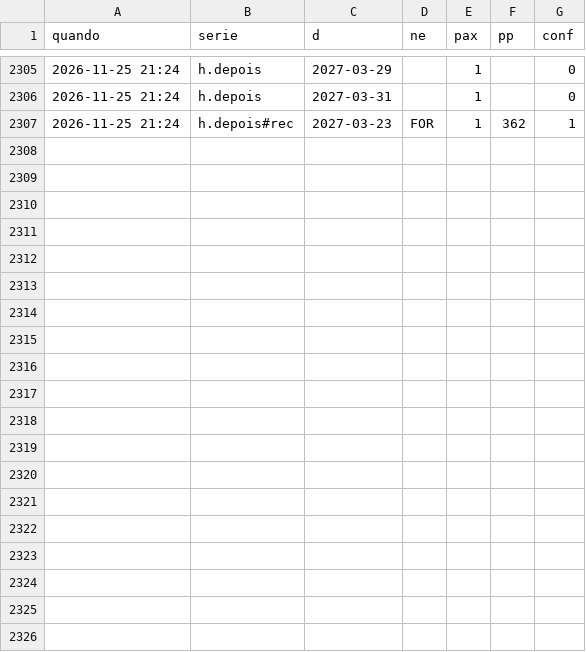
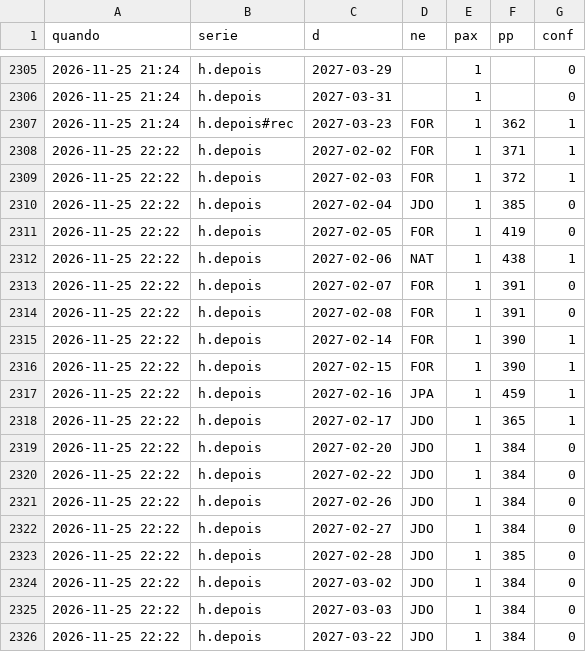
Before and after one commit to hugovfa2017/passagens-monitor, a CSV file: precos.csv, drawn as a sheet; only a part is shown, gaps mark what is left out; the diff names each change by its address in the sheet, - before the commit and + after, or states it on an @@ line.

```diff
--- a/precos.csv
+++ b/precos.csv
+row 2308: 2026-11-25 22:22 | h.depois | 2027-02-02 | FOR | 1 | 371 | 1
+row 2309: 2026-11-25 22:22 | h.depois | 2027-02-03 | FOR | 1 | 372 | 1
+row 2310: 2026-11-25 22:22 | h.depois | 2027-02-04 | JDO | 1 | 385 | 0
+row 2311: 2026-11-25 22:22 | h.depois | 2027-02-05 | FOR | 1 | 419 | 0
+row 2312: 2026-11-25 22:22 | h.depois | 2027-02-06 | NAT | 1 | 438 | 1
+row 2313: 2026-11-25 22:22 | h.depois | 2027-02-07 | FOR | 1 | 391 | 0
+row 2314: 2026-11-25 22:22 | h.depois | 2027-02-08 | FOR | 1 | 391 | 0
+row 2315: 2026-11-25 22:22 | h.depois | 2027-02-14 | FOR | 1 | 390 | 1
+row 2316: 2026-11-25 22:22 | h.depois | 2027-02-15 | FOR | 1 | 390 | 1
+row 2317: 2026-11-25 22:22 | h.depois | 2027-02-16 | JPA | 1 | 459 | 1
+row 2318: 2026-11-25 22:22 | h.depois | 2027-02-17 | JDO | 1 | 365 | 1
+row 2319: 2026-11-25 22:22 | h.depois | 2027-02-20 | JDO | 1 | 384 | 0
+row 2320: 2026-11-25 22:22 | h.depois | 2027-02-22 | JDO | 1 | 384 | 0
+row 2321: 2026-11-25 22:22 | h.depois | 2027-02-26 | JDO | 1 | 384 | 0
+row 2322: 2026-11-25 22:22 | h.depois | 2027-02-27 | JDO | 1 | 384 | 0
+row 2323: 2026-11-25 22:22 | h.depois | 2027-02-28 | JDO | 1 | 385 | 0
+row 2324: 2026-11-25 22:22 | h.depois | 2027-03-02 | JDO | 1 | 384 | 0
+row 2325: 2026-11-25 22:22 | h.depois | 2027-03-03 | JDO | 1 | 384 | 0
+row 2326: 2026-11-25 22:22 | h.depois | 2027-03-22 | JDO | 1 | 384 | 0
```
Also changed, not shown: 5 other files.
